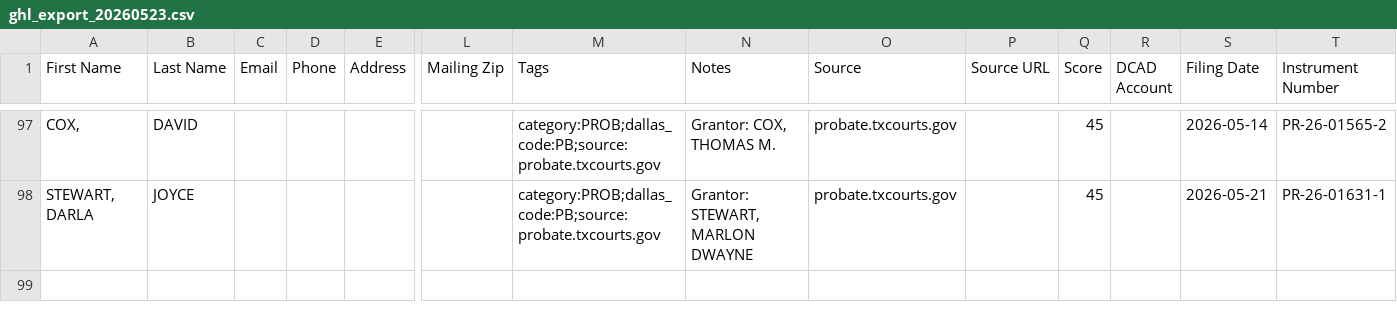
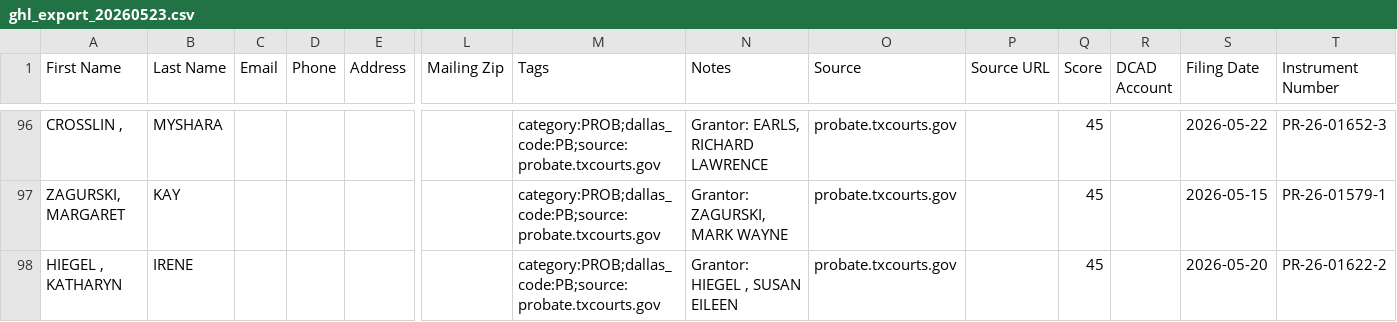
Before and after one commit to 16171290/dallas-intel, a CSV file: exports/ghl_export_20260523.csv, drawn as a sheet; only a part is shown, gaps mark what is left out; addresses are those after the commit; rows hold the shown columns only; the diff covers the shown part only; the diff names each change by its address in the sheet, - before the commit and + after, or states it on an @@ line.

```diff
--- a/exports/ghl_export_20260523.csv
+++ b/exports/ghl_export_20260523.csv
-A96 (First Name): COX,
+A96 (First Name): CROSSLIN ,
-B96 (Last Name): DAVID
+B96 (Last Name): MYSHARA
-N96 (Notes): Grantor: COX, THOMAS M.
+N96 (Notes): Grantor: EARLS, RICHARD LAWRENCE
-S96 (Filing Date): 2026-05-14
+S96 (Filing Date): 2026-05-22
-T96 (Instrument Number): PR-26-01565-2
+T96 (Instrument Number): PR-26-01652-3
-A97 (First Name): STEWART, DARLA
+A97 (First Name): ZAGURSKI, MARGARET
-B97 (Last Name): JOYCE
+B97 (Last Name): KAY
-N97 (Notes): Grantor: STEWART, MARLON DWAYNE
+N97 (Notes): Grantor: ZAGURSKI, MARK WAYNE
-S97 (Filing Date): 2026-05-21
+S97 (Filing Date): 2026-05-15
-T97 (Instrument Number): PR-26-01631-1
+T97 (Instrument Number): PR-26-01579-1
+row 98: HIEGEL , KATHARYN | IRENE |  |  |  |  | category:PROB;dallas_code:PB;source:probate.txcourts.gov | Grantor: HIEGEL , SUSAN EILEEN | probate.txcourts.gov |  | 45 |  | 2026-05-20 | PR-26-01622-2
```
Also changed, not shown: 3 added rows, 4 removed rows, 35 moved rows and 15 edited cells elsewhere in this file, 1 other file.
